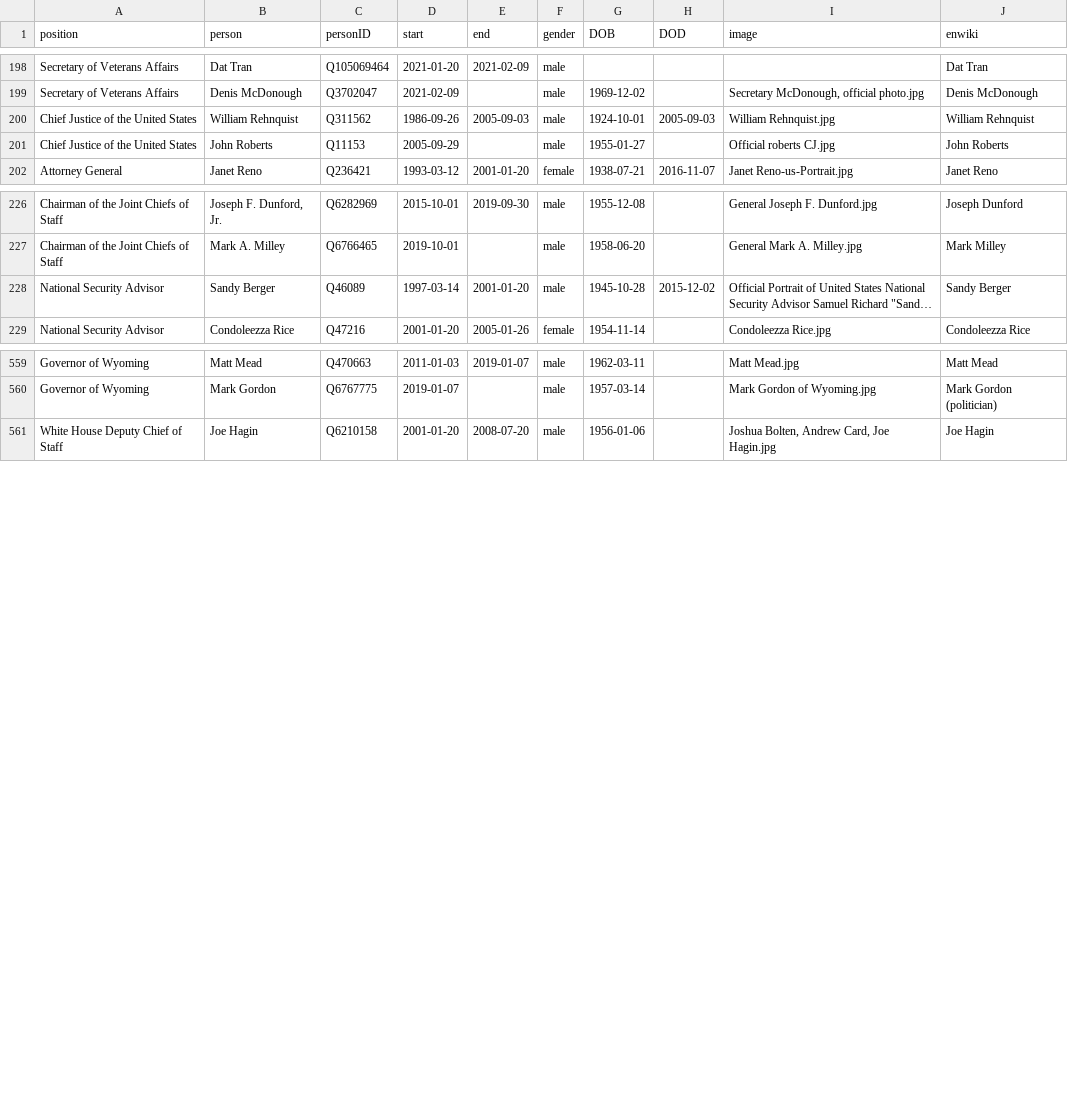
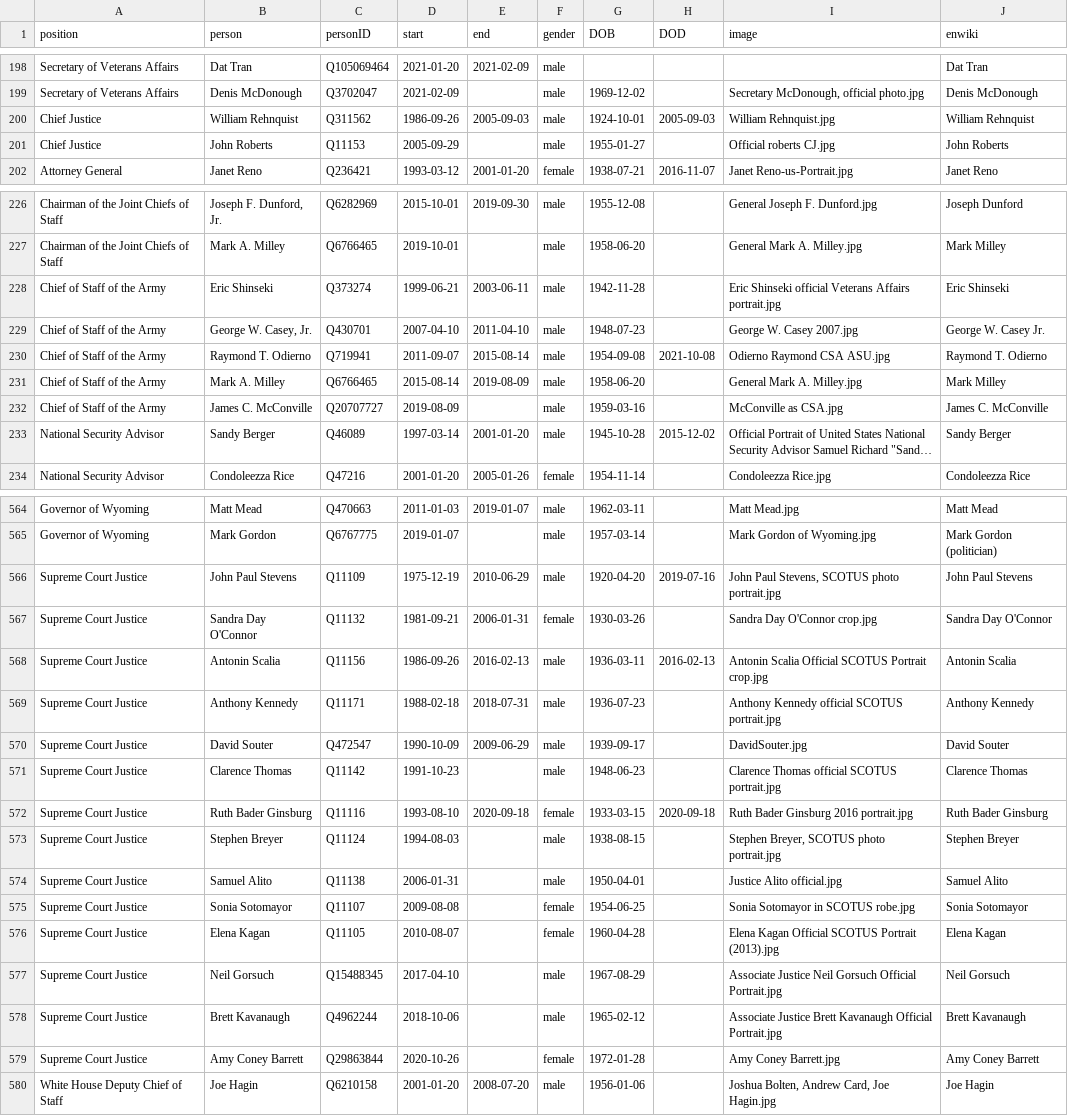
Before and after one commit to every-politician-scrapers/us-cabinet, a CSV file: html/holders21.csv, drawn as a sheet; only a part is shown, gaps mark what is left out; long unchanged cells end in …; the diff covers the shown part only; the diff names each change by its address in the sheet, - before the commit and + after, or states it on an @@ line.

```diff
--- a/html/holders21.csv
+++ b/html/holders21.csv
-A200:A201 (position): Chief Justice of the United States
+A200:A201 (position): Chief Justice
+row 228: Chief of Staff of the Army | Eric Shinseki | Q373274 | 1999-06-21 | 2003-06-11 | male | 1942-11-28 |  | Eric Shinseki official Veterans Affairs portrait.jpg | Eric Shinseki
+row 229: Chief of Staff of the Army | George W. Casey, Jr. | Q430701 | 2007-04-10 | 2011-04-10 | male | 1948-07-23 |  | George W. Casey 2007.jpg | George W. Casey Jr.
+row 230: Chief of Staff of the Army | Raymond T. Odierno | Q719941 | 2011-09-07 | 2015-08-14 | male | 1954-09-08 | 2021-10-08 | Odierno Raymond CSA ASU.jpg | Raymond T. Odierno
+row 231: Chief of Staff of the Army | Mark A. Milley | Q6766465 | 2015-08-14 | 2019-08-09 | male | 1958-06-20 |  | General Mark A. Milley.jpg | Mark Milley
+row 232: Chief of Staff of the Army | James C. McConville | Q20707727 | 2019-08-09 |  | male | 1959-03-16 |  | McConville as CSA.jpg | James C. McConville
+row 566: Supreme Court Justice | John Paul Stevens | Q11109 | 1975-12-19 | 2010-06-29 | male | 1920-04-20 | 2019-07-16 | John Paul Stevens, SCOTUS photo portrait.jpg | John Paul Stevens
+row 567: Supreme Court Justice | Sandra Day O'Connor | Q11132 | 1981-09-21 | 2006-01-31 | female | 1930-03-26 |  | Sandra Day O'Connor crop.jpg | Sandra Day O'Connor
+row 568: Supreme Court Justice | Antonin Scalia | Q11156 | 1986-09-26 | 2016-02-13 | male | 1936-03-11 | 2016-02-13 | Antonin Scalia Official SCOTUS Portrait crop.jpg | Antonin Scalia
+row 569: Supreme Court Justice | Anthony Kennedy | Q11171 | 1988-02-18 | 2018-07-31 | male | 1936-07-23 |  | Anthony Kennedy official SCOTUS portrait.jpg | Anthony Kennedy
+row 570: Supreme Court Justice | David Souter | Q472547 | 1990-10-09 | 2009-06-29 | male | 1939-09-17 |  | DavidSouter.jpg | David Souter
+row 571: Supreme Court Justice | Clarence Thomas | Q11142 | 1991-10-23 |  | male | 1948-06-23 |  | Clarence Thomas official SCOTUS portrait.jpg | Clarence Thomas
+row 572: Supreme Court Justice | Ruth Bader Ginsburg | Q11116 | 1993-08-10 | 2020-09-18 | female | 1933-03-15 | 2020-09-18 | Ruth Bader Ginsburg 2016 portrait.jpg | Ruth Bader Ginsburg
+row 573: Supreme Court Justice | Stephen Breyer | Q11124 | 1994-08-03 |  | male | 1938-08-15 |  | Stephen Breyer, SCOTUS photo portrait.jpg | Stephen Breyer
+row 574: Supreme Court Justice | Samuel Alito | Q11138 | 2006-01-31 |  | male | 1950-04-01 |  | Justice Alito official.jpg | Samuel Alito
+row 575: Supreme Court Justice | Sonia Sotomayor | Q11107 | 2009-08-08 |  | female | 1954-06-25 |  | Sonia Sotomayor in SCOTUS robe.jpg | Sonia Sotomayor
+row 576: Supreme Court Justice | Elena Kagan | Q11105 | 2010-08-07 |  | female | 1960-04-28 |  | Elena Kagan Official SCOTUS Portrait (2013).jpg | Elena Kagan
+row 577: Supreme Court Justice | Neil Gorsuch | Q15488345 | 2017-04-10 |  | male | 1967-08-29 |  | Associate Justice Neil Gorsuch Official Portrait.jpg | Neil Gorsuch
+row 578: Supreme Court Justice | Brett Kavanaugh | Q4962244 | 2018-10-06 |  | male | 1965-02-12 |  | Associate Justice Brett Kavanaugh Official Portrait.jpg | Brett Kavanaugh
+row 579: Supreme Court Justice | Amy Coney Barrett | Q29863844 | 2020-10-26 |  | female | 1972-01-28 |  | Amy Coney Barrett.jpg | Amy Coney Barrett
```
Also changed, not shown: 17 edited cells elsewhere in this file, html/current.csv, html/legislators.csv, 2 other files.
